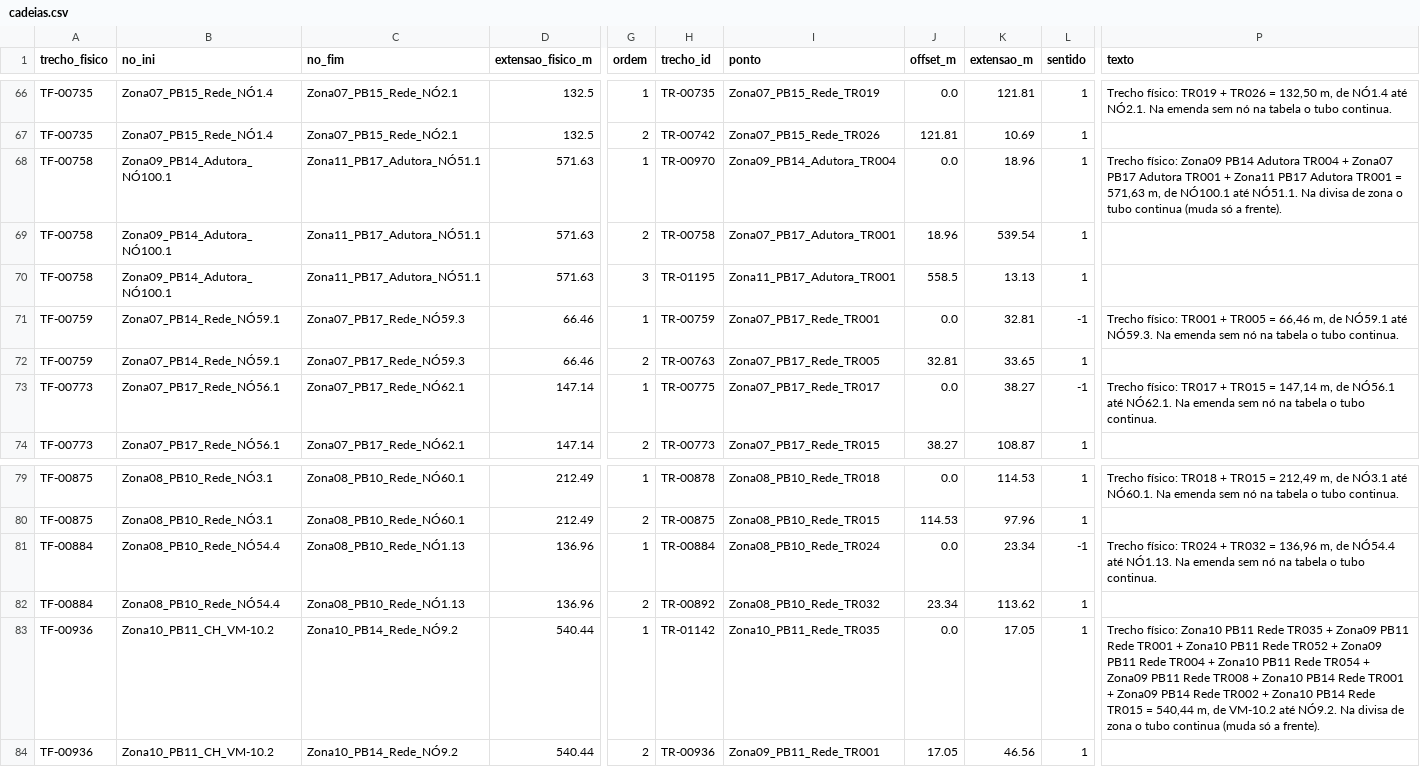
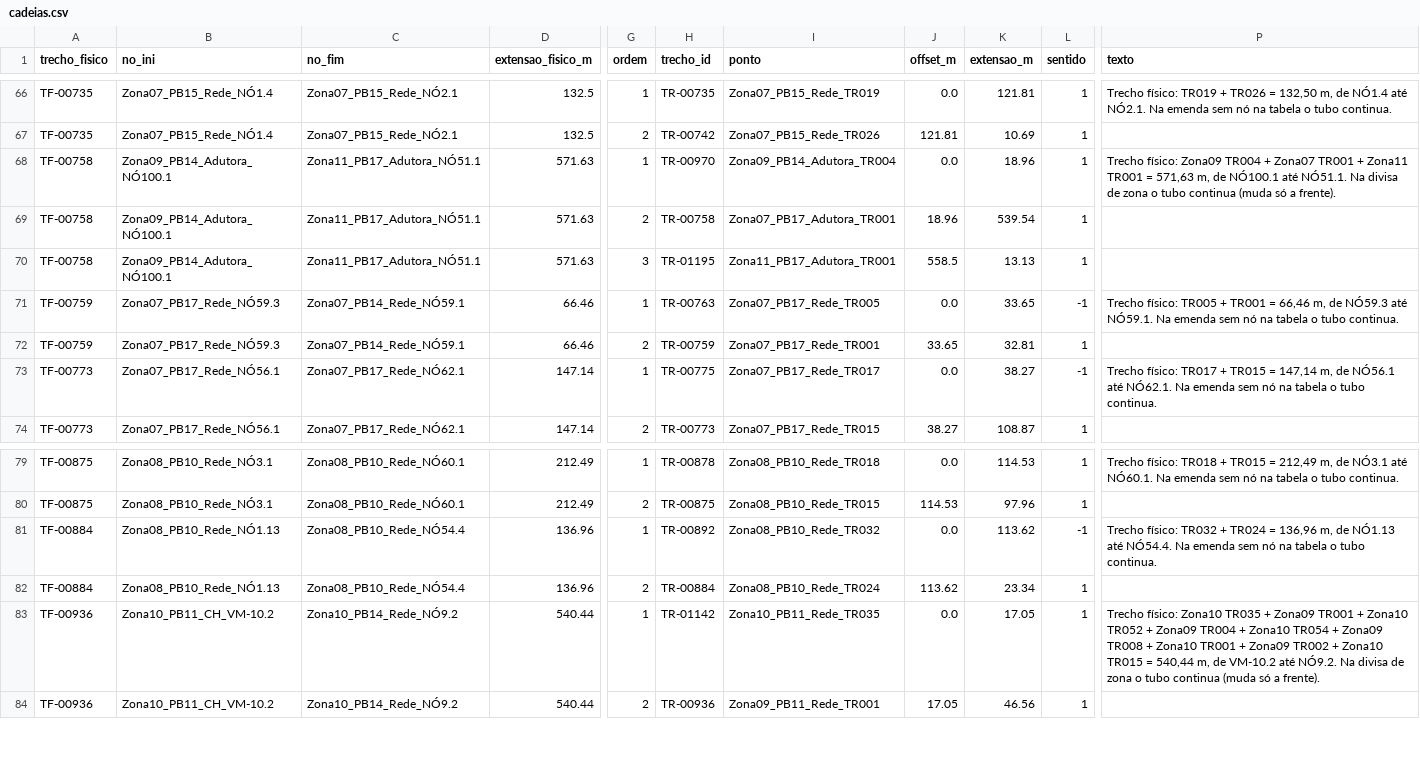
Before and after one commit to gabrielghorta/Projeto-Pessoal, a CSV file: morro-da-cruz/ferramentas/topologia/saida/cadeias.csv, drawn as a sheet; only a part is shown, gaps mark what is left out; the diff covers the shown part only; the diff names each change by its address in the sheet, - before the commit and + after, or states it on an @@ line.

```diff
--- a/morro-da-cruz/ferramentas/topologia/saida/cadeias.csv
+++ b/morro-da-cruz/ferramentas/topologia/saida/cadeias.csv
-P68 (texto): …físico: Zona09 PB14 Adutora TR004 + Zona07 PB17 Adutora TR001 + Zona11 PB17 Adutora TR001 =…
+P68 (texto): …físico: Zona09 TR004 + Zona07 TR001 + Zona11 TR001 =…
-B71:B72 (no_ini): Zona07_PB14_Rede_NÓ59.1
+B71:B72 (no_ini): Zona07_PB17_Rede_NÓ59.3
-C71:C72 (no_fim): Zona07_PB17_Rede_NÓ59.3
+C71:C72 (no_fim): Zona07_PB14_Rede_NÓ59.1
-H71 (trecho_id): TR-00759
+H71 (trecho_id): TR-00763
-I71 (ponto): Zona07_PB17_Rede_TR001
+I71 (ponto): Zona07_PB17_Rede_TR005
-K71 (extensao_m): 32.81
+K71 (extensao_m): 33.65
-P71 (texto): Trecho físico: TR001 + TR005 = 66,46 m, de NÓ59.1 até NÓ59.3. Na emenda…
+P71 (texto): Trecho físico: TR005 + TR001 = 66,46 m, de NÓ59.3 até NÓ59.1. Na emenda…
-H72 (trecho_id): TR-00763
+H72 (trecho_id): TR-00759
-I72 (ponto): Zona07_PB17_Rede_TR005
+I72 (ponto): Zona07_PB17_Rede_TR001
-J72 (offset_m): 32.81
+J72 (offset_m): 33.65
-K72 (extensao_m): 33.65
+K72 (extensao_m): 32.81
-B81:B82 (no_ini): Zona08_PB10_Rede_NÓ54.4
+B81:B82 (no_ini): Zona08_PB10_Rede_NÓ1.13
-C81:C82 (no_fim): Zona08_PB10_Rede_NÓ1.13
+C81:C82 (no_fim): Zona08_PB10_Rede_NÓ54.4
-H81 (trecho_id): TR-00884
+H81 (trecho_id): TR-00892
-I81 (ponto): Zona08_PB10_Rede_TR024
+I81 (ponto): Zona08_PB10_Rede_TR032
-K81 (extensao_m): 23.34
+K81 (extensao_m): 113.62
-P81 (texto): Trecho físico: TR024 + TR032 = 136,96 m, de NÓ54.4 até NÓ1.13. Na emenda…
+P81 (texto): Trecho físico: TR032 + TR024 = 136,96 m, de NÓ1.13 até NÓ54.4. Na emenda…
-H82 (trecho_id): TR-00892
+H82 (trecho_id): TR-00884
-I82 (ponto): Zona08_PB10_Rede_TR032
+I82 (ponto): Zona08_PB10_Rede_TR024
-J82 (offset_m): 23.34
+J82 (offset_m): 113.62
-K82 (extensao_m): 113.62
+K82 (extensao_m): 23.34
-P83 (texto): …físico: Zona10 PB11 Rede TR035 + Zona09 PB11 Rede TR001 + Zona10 PB11 Rede TR052 + Zona09 PB11 Rede TR004 + Zona10 PB11 Rede TR054 + Zona09 PB11 Rede TR008 + Zona10 PB14 Rede TR001 + Zona09 PB14 Rede TR002 + Zona10 PB14 Rede TR015 =…
+P83 (texto): …físico: Zona10 TR035 + Zona09 TR001 + Zona10 TR052 + Zona09 TR004 + Zona10 TR054 + Zona09 TR008 + Zona10 TR001 + Zona09 TR002 + Zona10 TR015 =…
```
Also changed, not shown: 38 edited cells elsewhere in this file, 6 other files.
